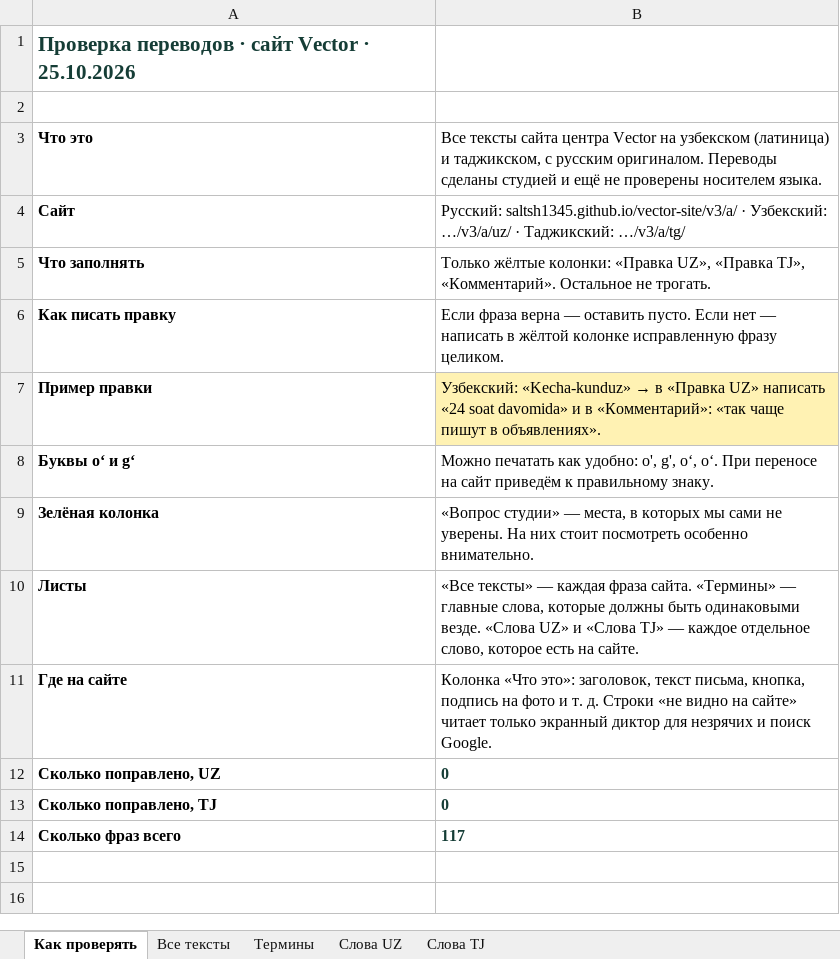
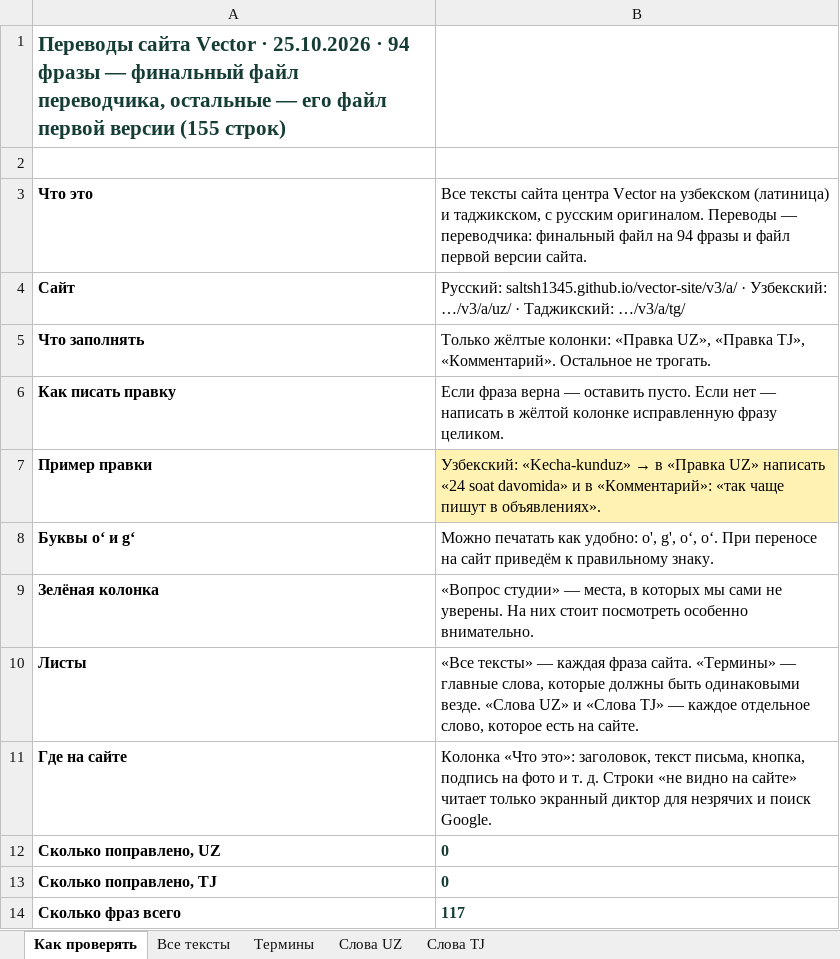
Before and after one commit to Saltsh1345/vector-site, an Excel workbook: .design/Vector_perevody_UZ_TJ.xlsx, sheet Как проверять, drawn as a sheet; values as stored, in another font and other column widths than the file's, no borders; the diff names each change by its address in the sheet, - before the commit and + after, or states it on an @@ line.

```diff
--- a/.design/Vector_perevody_UZ_TJ.xlsx (sheet Как проверять)
+++ b/.design/Vector_perevody_UZ_TJ.xlsx (sheet Как проверять)
-A1: Проверка переводов · сайт Vector · 25.10.2026
+A1: Переводы сайта Vector · 25.10.2026 · 94 фразы — финальный файл переводчика, остальные — его файл первой версии (155 строк)
-B3: …оригиналом. Переводы сделаны студией и ещё не проверены носителем языка.
+B3: …оригиналом. Переводы — переводчика: финальный файл на 94 фразы и файл первой версии сайта.
```
Also changed, not shown: sheet Слова TJ, sheet Слова UZ, sheet Все тексты, sheet Термины, 11 other files.
